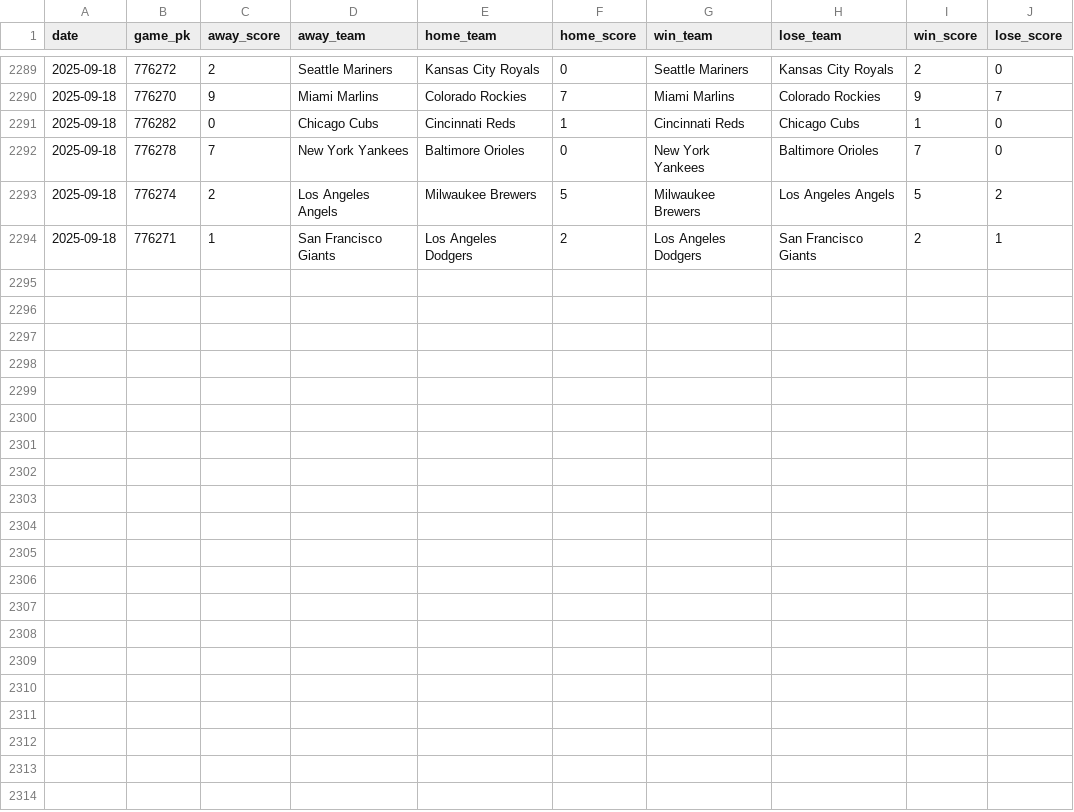
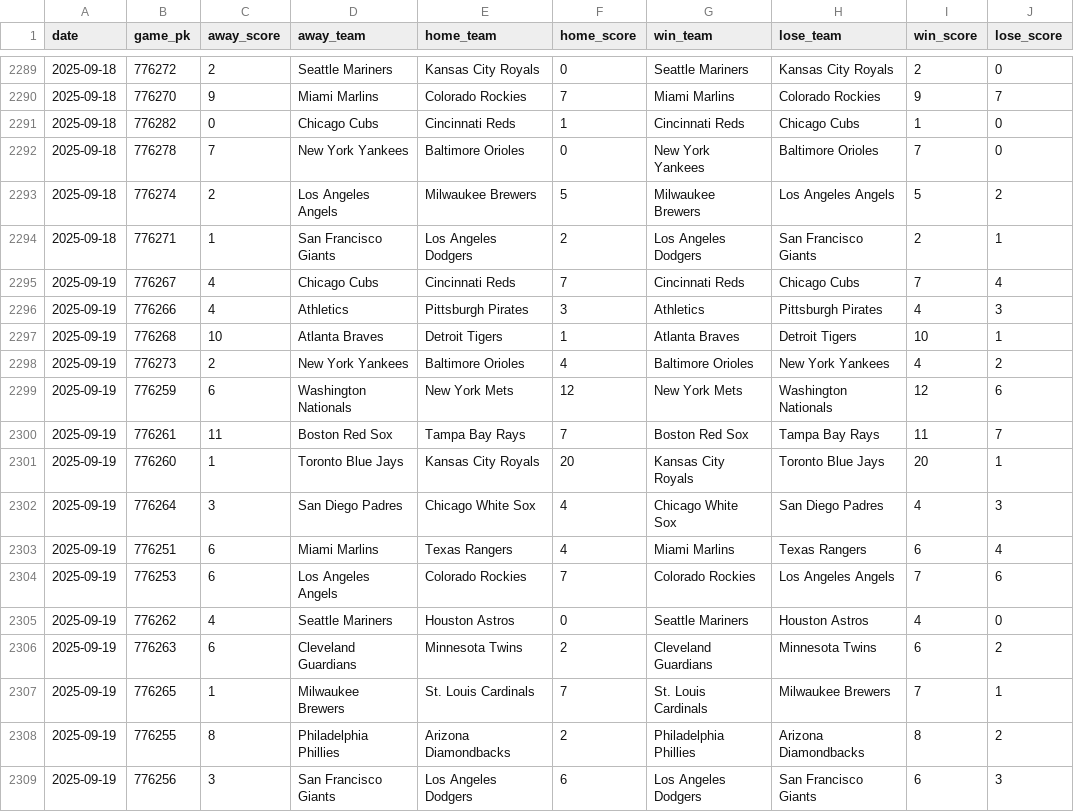
Before and after one commit to chadallison/mlb25, a CSV file: data/end_games.csv, drawn as a sheet; only a part is shown, gaps mark what is left out; the diff names each change by its address in the sheet, - before the commit and + after, or states it on an @@ line.

```diff
--- a/data/end_games.csv
+++ b/data/end_games.csv
+row 2295: 2025-09-19 | 776267 | 4 | Chicago Cubs | Cincinnati Reds | 7 | Cincinnati Reds | Chicago Cubs | 7 | 4
+row 2296: 2025-09-19 | 776266 | 4 | Athletics | Pittsburgh Pirates | 3 | Athletics | Pittsburgh Pirates | 4 | 3
+row 2297: 2025-09-19 | 776268 | 10 | Atlanta Braves | Detroit Tigers | 1 | Atlanta Braves | Detroit Tigers | 10 | 1
+row 2298: 2025-09-19 | 776273 | 2 | New York Yankees | Baltimore Orioles | 4 | Baltimore Orioles | New York Yankees | 4 | 2
+row 2299: 2025-09-19 | 776259 | 6 | Washington Nationals | New York Mets | 12 | New York Mets | Washington Nationals | 12 | 6
+row 2300: 2025-09-19 | 776261 | 11 | Boston Red Sox | Tampa Bay Rays | 7 | Boston Red Sox | Tampa Bay Rays | 11 | 7
+row 2301: 2025-09-19 | 776260 | 1 | Toronto Blue Jays | Kansas City Royals | 20 | Kansas City Royals | Toronto Blue Jays | 20 | 1
+row 2302: 2025-09-19 | 776264 | 3 | San Diego Padres | Chicago White Sox | 4 | Chicago White Sox | San Diego Padres | 4 | 3
+row 2303: 2025-09-19 | 776251 | 6 | Miami Marlins | Texas Rangers | 4 | Miami Marlins | Texas Rangers | 6 | 4
+row 2304: 2025-09-19 | 776253 | 6 | Los Angeles Angels | Colorado Rockies | 7 | Colorado Rockies | Los Angeles Angels | 7 | 6
+row 2305: 2025-09-19 | 776262 | 4 | Seattle Mariners | Houston Astros | 0 | Seattle Mariners | Houston Astros | 4 | 0
+row 2306: 2025-09-19 | 776263 | 6 | Cleveland Guardians | Minnesota Twins | 2 | Cleveland Guardians | Minnesota Twins | 6 | 2
+row 2307: 2025-09-19 | 776265 | 1 | Milwaukee Brewers | St. Louis Cardinals | 7 | St. Louis Cardinals | Milwaukee Brewers | 7 | 1
+row 2308: 2025-09-19 | 776255 | 8 | Philadelphia Phillies | Arizona Diamondbacks | 2 | Philadelphia Phillies | Arizona Diamondbacks | 8 | 2
+row 2309: 2025-09-19 | 776256 | 3 | San Francisco Giants | Los Angeles Dodgers | 6 | Los Angeles Dodgers | San Francisco Giants | 6 | 3
```
Also changed, not shown: 32 other files.
